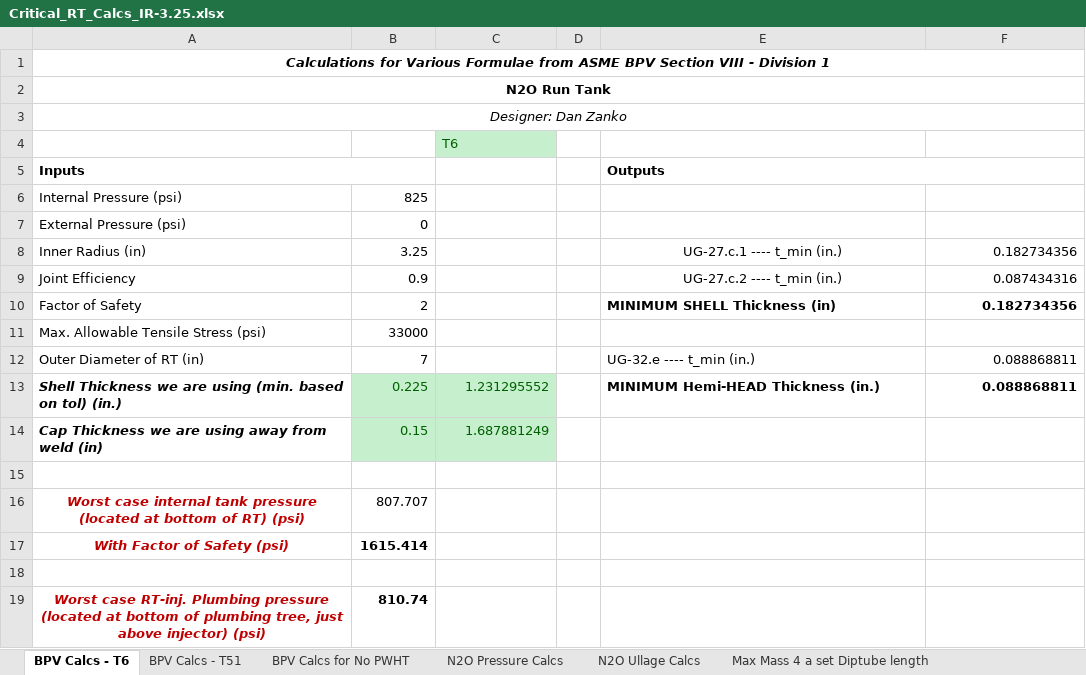
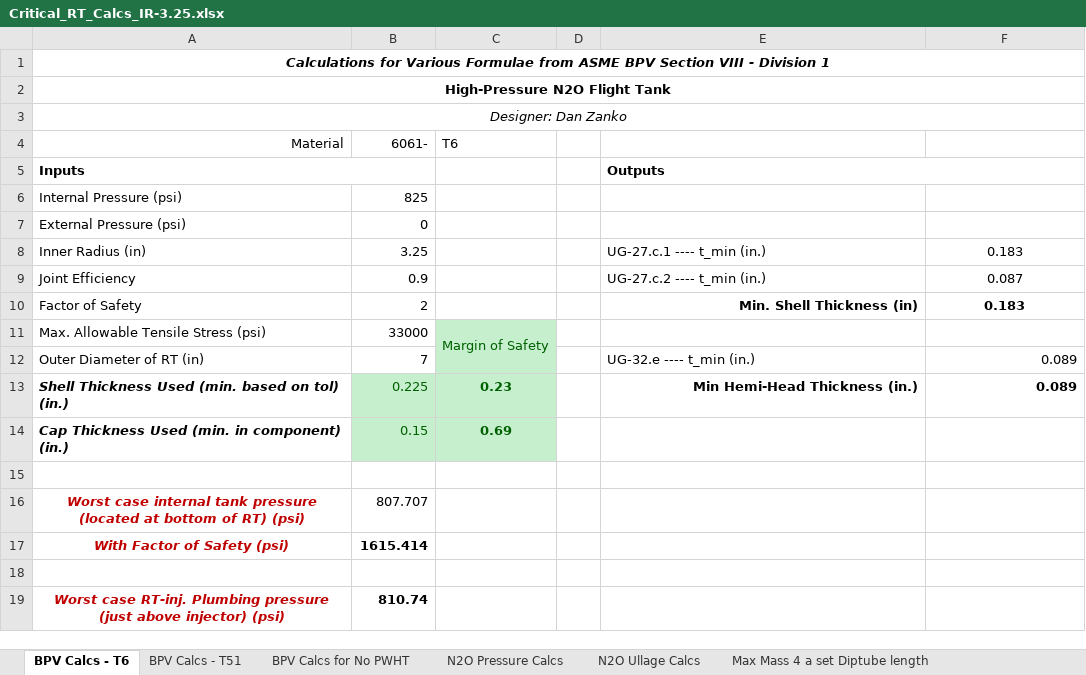
Before and after one commit to AstroJays-Hopkins/Propulsion, an Excel workbook: Run Tank/Critical_RT_Calcs_IR-3.25.xlsx, sheet BPV Calcs - T6, drawn as a sheet; values as stored, in another font and other column widths than the file's, no borders; removed rows and columns are numbered as before the commit, all else as after; the diff names each change by its address in the sheet, - before the commit and + after, or states it on an @@ line.

Commit message:
Update Critical_RT_Calcs_IR-3.25.xlsx

```diff
--- a/Run Tank/Critical_RT_Calcs_IR-3.25.xlsx (sheet BPV Calcs - T6)
+++ b/Run Tank/Critical_RT_Calcs_IR-3.25.xlsx (sheet BPV Calcs - T6)
-A2: N2O Run Tank
+A2: High-Pressure N2O Flight Tank
-row 4:  |  | T6
+row 4: Material | 6061- | T6
-E8:E9 alignment: center
+E8:E9 alignment: left
-F8: 0.182734356
+F8: 0.183
-F8:F10 alignment: right
+F8:F10 alignment: center
-F9: 0.087434316
+F9: 0.087
-E10: MINIMUM SHELL Thickness (in)
+E10: Min. Shell Thickness (in)
-E10 alignment: left
+E10 alignment: right
-F10: 0.182734356
+F10: 0.183
-C11: (empty)
+C11: Margin of Safety
-C11:C12 fill: none
+C11:C12 fill: #C6EFCE
+C11:C12 merged
-F12: 0.088868811
+F12: 0.089
-row 13: Shell Thickness we are using (min. based on tol) (in.) | 0.225 | 1.231295552 |  | MINIMUM Hemi-HEAD Thickness (in.) | 0.088868811
-row 14: Cap Thickness we are using away from weld (in) | 0.15 | 1.687881249
+row 13: Shell Thickness Used (min. based on tol) (in.) | 0.225 | 0.23 |  | Min Hemi-Head Thickness (in.) | 0.089
+row 14: Cap Thickness Used (min. in component) (in.) | 0.15 | 0.69
-A19: …Plumbing pressure (located at bottom of plumbing tree, just above injector)…
+A19: …Plumbing pressure (just above injector)…
```
